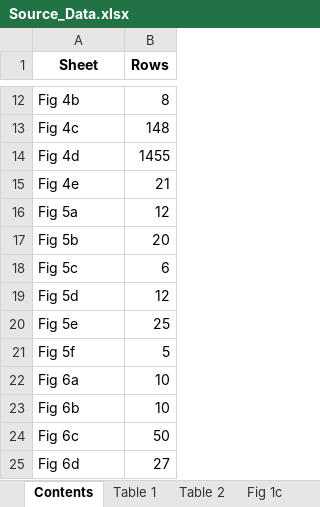
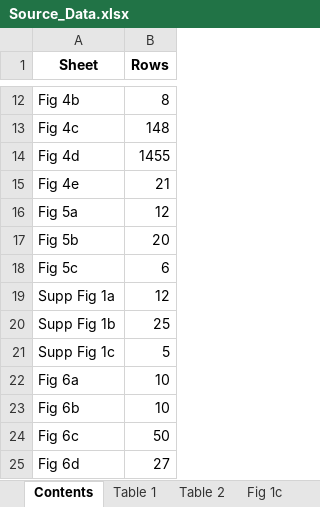
Before and after one commit to guoxi7618-blip/educational-stress-autonomic-pathway, an Excel workbook: source_data/Source_Data.xlsx, sheet Contents, drawn as a sheet; only a part is shown, gaps mark what is left out; values as stored, in another font and other column widths than the file's, no borders; the diff names each change by its address in the sheet, - before the commit and + after, or states it on an @@ line.

```diff
--- a/source_data/Source_Data.xlsx (sheet Contents)
+++ b/source_data/Source_Data.xlsx (sheet Contents)
-A19 (Sheet): Fig 5d
+A19 (Sheet): Supp Fig 1a
-A20 (Sheet): Fig 5e
+A20 (Sheet): Supp Fig 1b
-A21 (Sheet): Fig 5f
+A21 (Sheet): Supp Fig 1c
```
Also changed, not shown: sheet Fig 3a, sheet Fig 2c, sheet Fig 2a,b, sheet Fig 3b,c, sheet Fig 2d, sheet Table 2, 2 more sheets, other sheet tabs, 36 other files.
